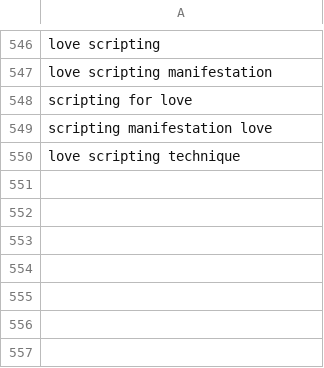
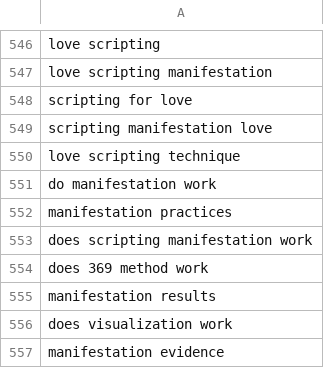
Before and after one commit to charliesheep7/demiwebsite, a CSV file: .claude/skills/demimanifest-blog-writer/written.csv, drawn as a sheet; only a part is shown, gaps mark what is left out.

```diff
--- a/.claude/skills/demimanifest-blog-writer/written.csv
+++ b/.claude/skills/demimanifest-blog-writer/written.csv
@@ -550 +550,8 @@ scripting manifestation love
 love scripting technique
+do manifestation work
+manifestation practices
+does scripting manifestation work
+does 369 method work
+manifestation results
+does visualization work
+manifestation evidence
```
Also changed, not shown: 2 other files.
